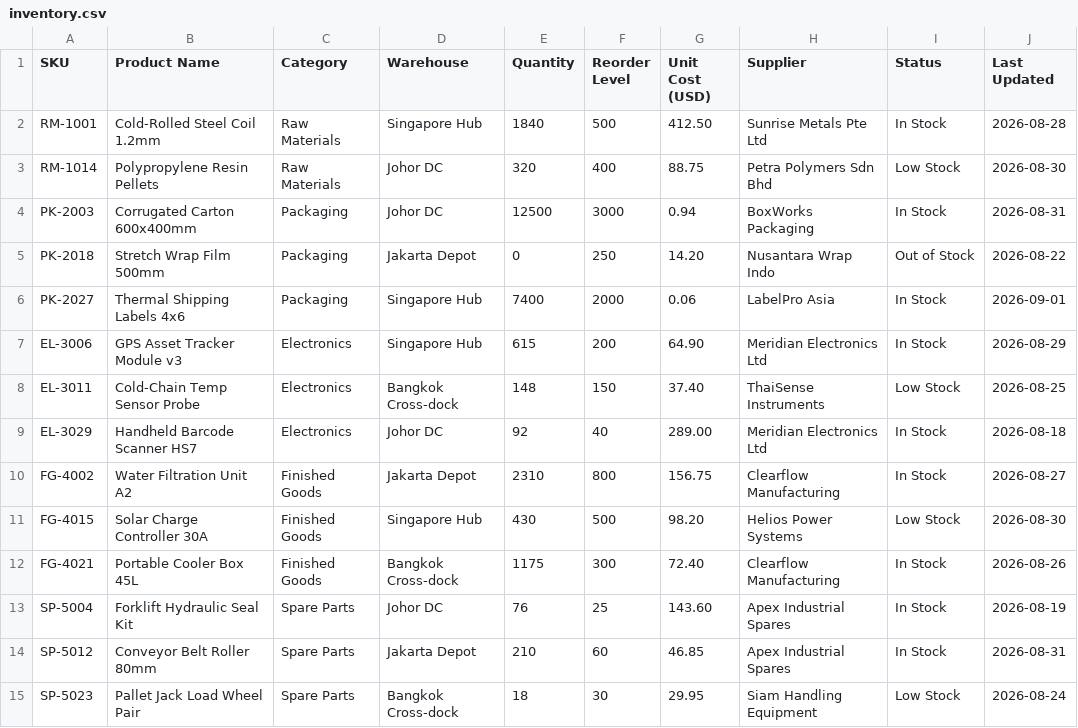
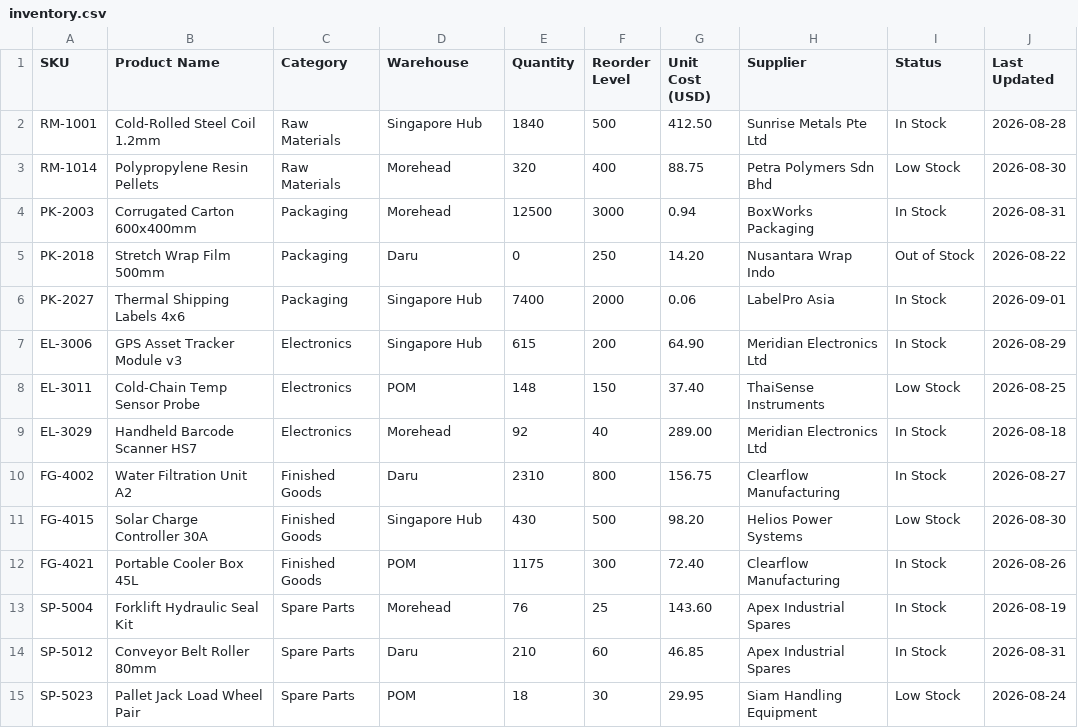
Before and after one commit to alfredang/kacificerpr, a CSV file: inventory.csv, drawn as a sheet.

```diff
--- a/inventory.csv
+++ b/inventory.csv
@@ -2,14 +2,14 @@ SKU,Product Name,Category,Warehouse,Quantity,Reorder Level,Unit Cost (USD),Suppl
 RM-1001,Cold-Rolled Steel Coil 1.2mm,Raw Materials,Singapore Hub,1840,500,412.50,Sunrise Metals Pte Ltd,In Stock,2026-08-28
-RM-1014,Polypropylene Resin Pellets,Raw Materials,Johor DC,320,400,88.75,Petra Polymers Sdn Bhd,Low Stock,2026-08-30
-PK-2003,Corrugated Carton 600x400mm,Packaging,Johor DC,12500,3000,0.94,BoxWorks Packaging,In Stock,2026-08-31
-PK-2018,Stretch Wrap Film 500mm,Packaging,Jakarta Depot,0,250,14.20,Nusantara Wrap Indo,Out of Stock,2026-08-22
+RM-1014,Polypropylene Resin Pellets,Raw Materials,Morehead,320,400,88.75,Petra Polymers Sdn Bhd,Low Stock,2026-08-30
+PK-2003,Corrugated Carton 600x400mm,Packaging,Morehead,12500,3000,0.94,BoxWorks Packaging,In Stock,2026-08-31
+PK-2018,Stretch Wrap Film 500mm,Packaging,Daru,0,250,14.20,Nusantara Wrap Indo,Out of Stock,2026-08-22
 PK-2027,Thermal Shipping Labels 4x6,Packaging,Singapore Hub,7400,2000,0.06,LabelPro Asia,In Stock,2026-09-01
 EL-3006,GPS Asset Tracker Module v3,Electronics,Singapore Hub,615,200,64.90,Meridian Electronics Ltd,In Stock,2026-08-29
-EL-3011,Cold-Chain Temp Sensor Probe,Electronics,Bangkok Cross-dock,148,150,37.40,ThaiSense Instruments,Low Stock,2026-08-25
-EL-3029,Handheld Barcode Scanner HS7,Electronics,Johor DC,92,40,289.00,Meridian Electronics Ltd,In Stock,2026-08-18
-FG-4002,Water Filtration Unit A2,Finished Goods,Jakarta Depot,2310,800,156.75,Clearflow Manufacturing,In Stock,2026-08-27
+EL-3011,Cold-Chain Temp Sensor Probe,Electronics,POM,148,150,37.40,ThaiSense Instruments,Low Stock,2026-08-25
+EL-3029,Handheld Barcode Scanner HS7,Electronics,Morehead,92,40,289.00,Meridian Electronics Ltd,In Stock,2026-08-18
+FG-4002,Water Filtration Unit A2,Finished Goods,Daru,2310,800,156.75,Clearflow Manufacturing,In Stock,2026-08-27
 FG-4015,Solar Charge Controller 30A,Finished Goods,Singapore Hub,430,500,98.20,Helios Power Systems,Low Stock,2026-08-30
-FG-4021,Portable Cooler Box 45L,Finished Goods,Bangkok Cross-dock,1175,300,72.40,Clearflow Manufacturing,In Stock,2026-08-26
-SP-5004,Forklift Hydraulic Seal Kit,Spare Parts,Johor DC,76,25,143.60,Apex Industrial Spares,In Stock,2026-08-19
-SP-5012,Conveyor Belt Roller 80mm,Spare Parts,Jakarta Depot,210,60,46.85,Apex Industrial Spares,In Stock,2026-08-31
-SP-5023,Pallet Jack Load Wheel Pair,Spare Parts,Bangkok Cross-dock,18,30,29.95,Siam Handling Equipment,Low Stock,2026-08-24
+FG-4021,Portable Cooler Box 45L,Finished Goods,POM,1175,300,72.40,Clearflow Manufacturing,In Stock,2026-08-26
+SP-5004,Forklift Hydraulic Seal Kit,Spare Parts,Morehead,76,25,143.60,Apex Industrial Spares,In Stock,2026-08-19
+SP-5012,Conveyor Belt Roller 80mm,Spare Parts,Daru,210,60,46.85,Apex Industrial Spares,In Stock,2026-08-31
+SP-5023,Pallet Jack Load Wheel Pair,Spare Parts,POM,18,30,29.95,Siam Handling Equipment,Low Stock,2026-08-24
```
Also changed, not shown: 4 other files.
